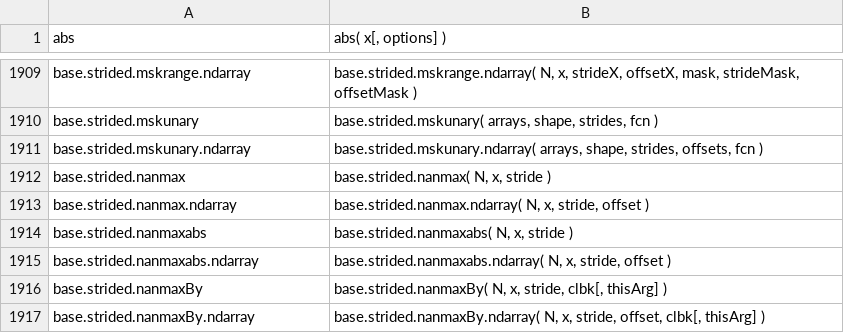
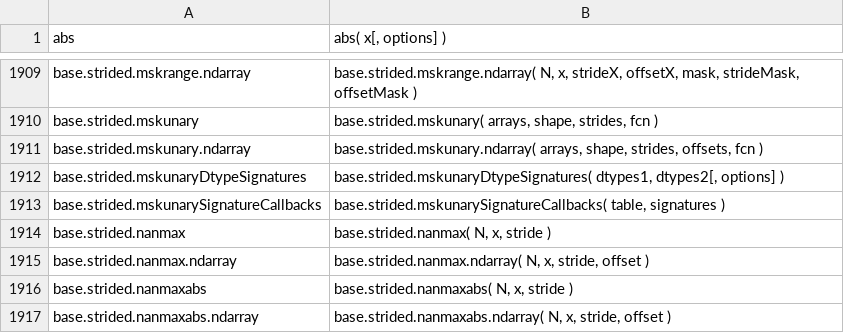
Before and after one commit to stdlib-js/repl, a CSV file: signature/data/data.csv, drawn as a sheet; only a part is shown, gaps mark what is left out; the shorter side is filled out with more unchanged rows.

```diff
--- a/signature/data/data.csv
+++ b/signature/data/data.csv
@@ -1911,2 +1911,4 @@ base.strided.mskunary,"base.strided.mskunary( arrays, shape, strides, fcn )"
 base.strided.mskunary.ndarray,"base.strided.mskunary.ndarray( arrays, shape, strides, offsets, fcn )"
+base.strided.mskunaryDtypeSignatures,"base.strided.mskunaryDtypeSignatures( dtypes1, dtypes2[, options] )"
+base.strided.mskunarySignatureCallbacks,"base.strided.mskunarySignatureCallbacks( table, signatures )"
 base.strided.nanmax,"base.strided.nanmax( N, x, stride )"
```
Also changed, not shown: info/data/data.csv, typed-signature/data/data.csv, 7 other files.
